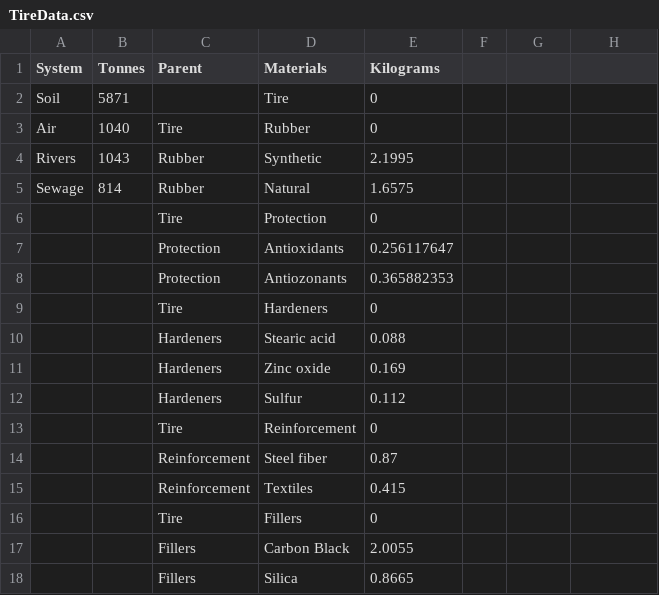
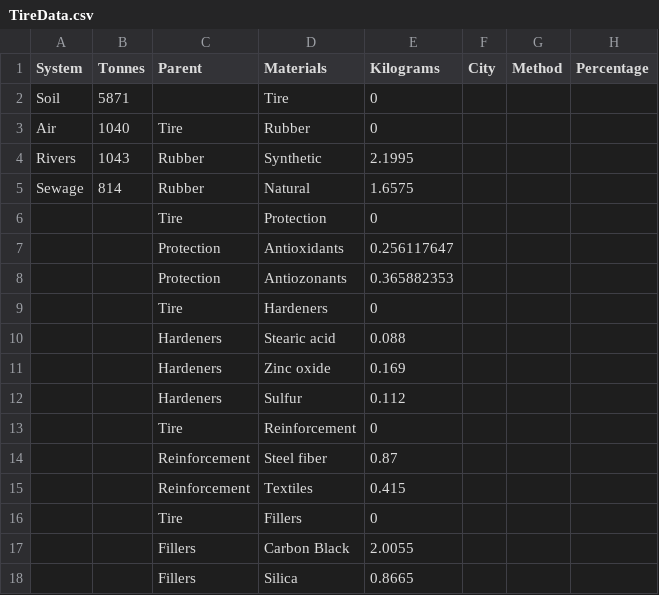
Before and after one commit to UpsilonAlpha/TireTirade, a CSV file: TireData.csv, drawn as a sheet; the diff names each change by its address in the sheet, - before the commit and + after, or states it on an @@ line.

```diff
--- a/TireData.csv
+++ b/TireData.csv
-F1: (empty)
+F1: City
-G1: (empty)
+G1: Method
-H1: (empty)
+H1: Percentage
```
Also changed, not shown: CleanRecycling.csv, 3 other files.
